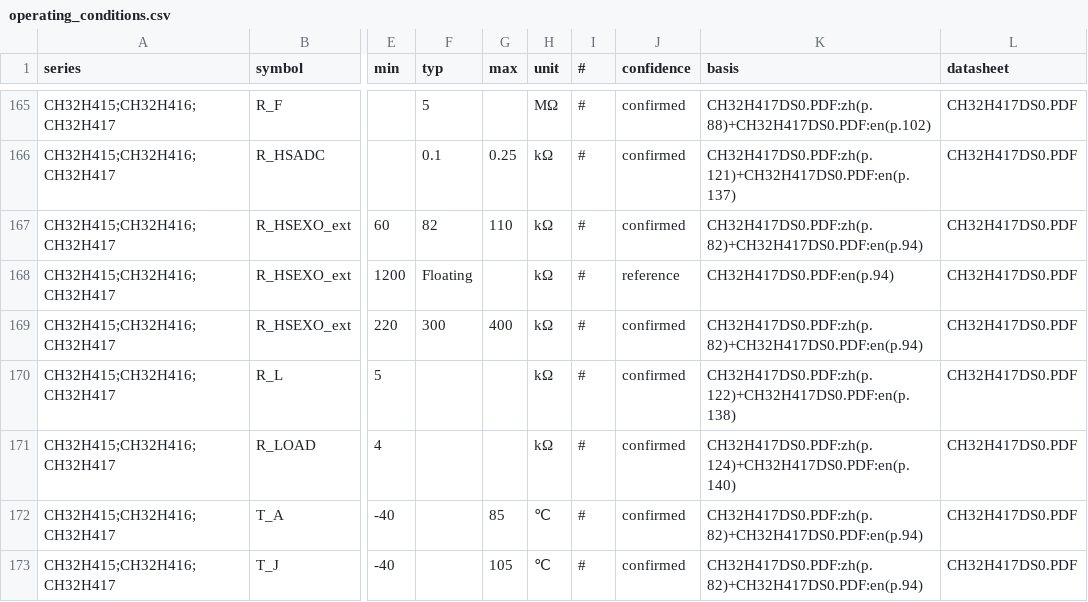
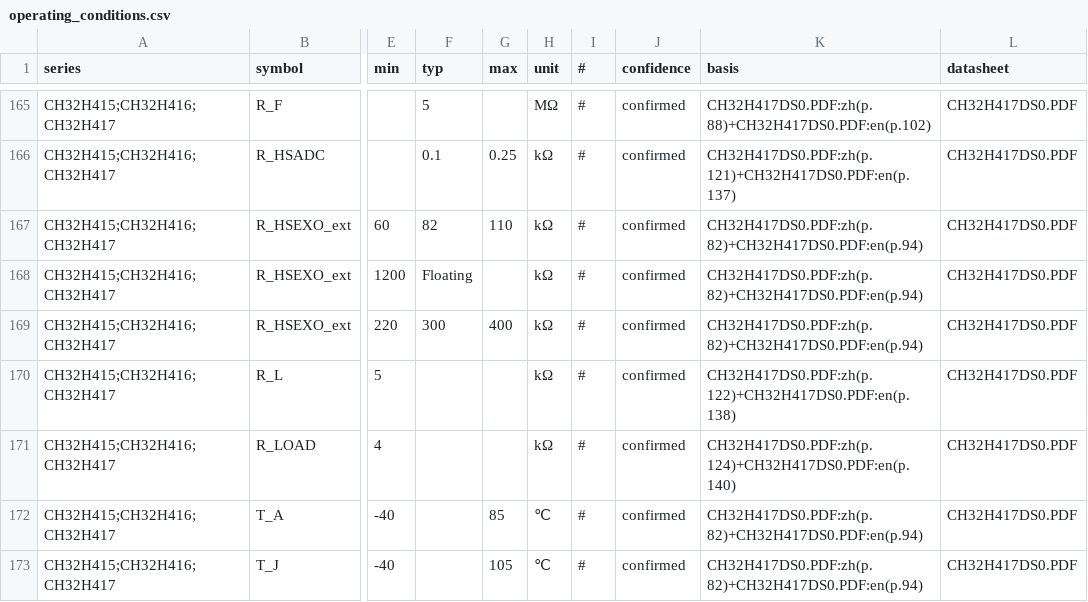
Before and after one commit to ch32-riscv-ug/ch32-device-data, a CSV file: evidence/operating_conditions.csv, drawn as a sheet; only a part is shown, gaps mark what is left out; the diff names each change by its address in the sheet, - before the commit and + after, or states it on an @@ line.

```diff
--- a/evidence/operating_conditions.csv
+++ b/evidence/operating_conditions.csv
-J168 (confidence): reference
+J168 (confidence): confirmed
-K168 (basis): CH32H417DS0.PDF:en(p.94)
+K168 (basis): CH32H417DS0.PDF:zh(p.82)+CH32H417DS0.PDF:en(p.94)
```
Also changed, not shown: 4 other files.
